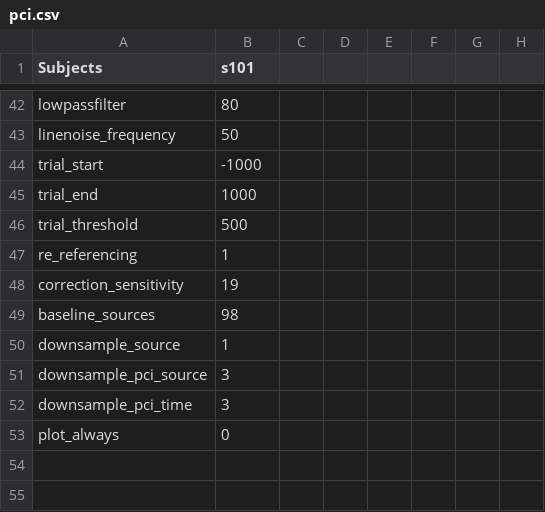
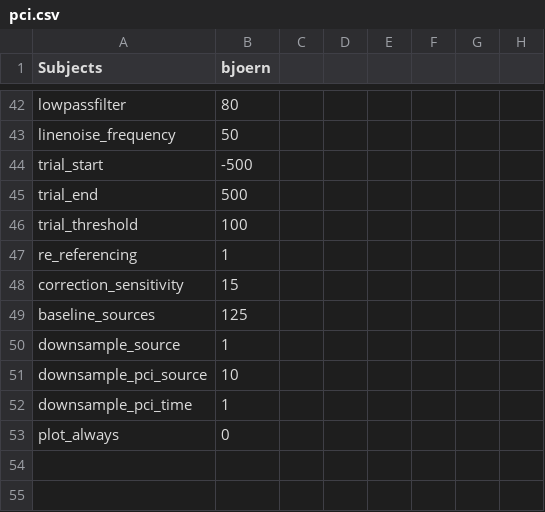
Before and after one commit to benjaminthuerer/eeg_analysis_suite, a CSV file: private/pci.csv, drawn as a sheet; only a part is shown, gaps mark what is left out; the diff covers the shown part only; the diff names each change by its address in the sheet, - before the commit and + after, or states it on an @@ line.

```diff
--- a/private/pci.csv
+++ b/private/pci.csv
-B1: s101
+B1: bjoern
-B44 (bjoern): -1000
+B44 (bjoern): -500
-B45 (bjoern): 1000
+B45 (bjoern): 500
-B46 (bjoern): 500
+B46 (bjoern): 100
-B48 (bjoern): 19
+B48 (bjoern): 15
-B49 (bjoern): 98
+B49 (bjoern): 125
-B51 (bjoern): 3
+B51 (bjoern): 10
-B52 (bjoern): 3
+B52 (bjoern): 1
```
Also changed, not shown: 16 edited cells elsewhere in this file, 8 other files.
